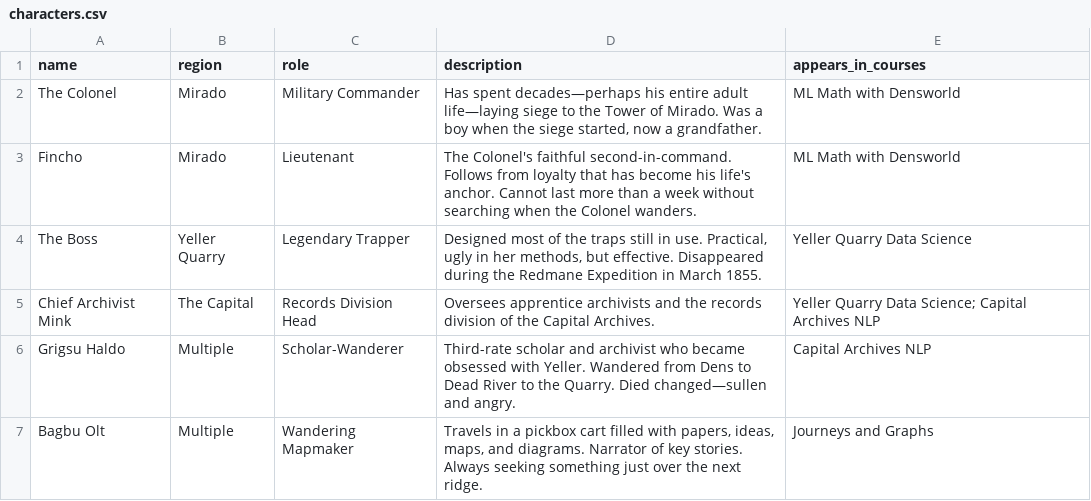
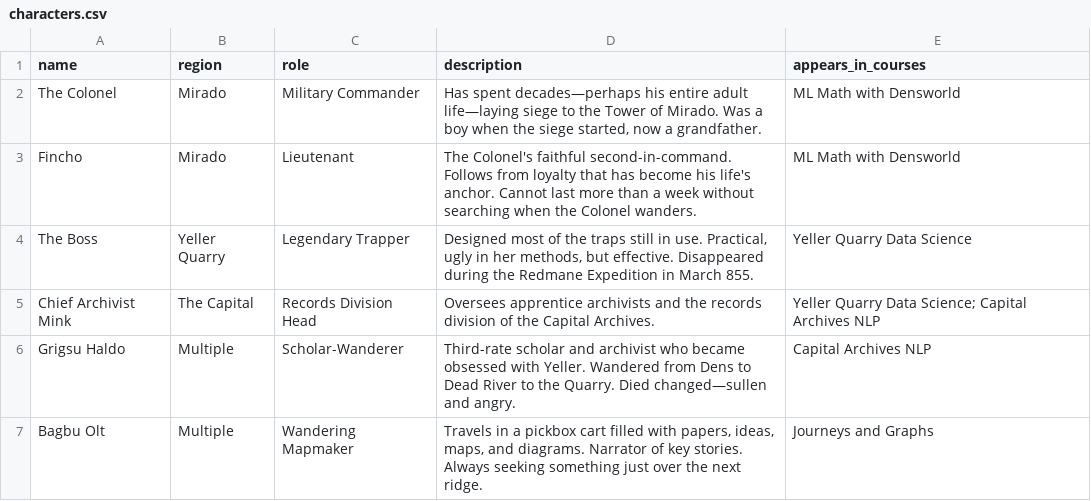
Before and after one commit to buildLittleWorlds/gateway-to-densworld, a CSV file: data/characters.csv, drawn as a sheet; only a part is shown.

```diff
--- a/data/characters.csv
+++ b/data/characters.csv
@@ -3,3 +3,3 @@ The Colonel,Mirado,Military Commander,"Has spent decades—perhaps his entire ad
 Fincho,Mirado,Lieutenant,"The Colonel's faithful second-in-command. Follows from loyalty that has become his life's anchor. Cannot last more than a week without searching when the Colonel wanders.",ML Math with Densworld
-The Boss,Yeller Quarry,Legendary Trapper,"Designed most of the traps still in use. Practical, ugly in her methods, but effective. Disappeared during the Redmane Expedition in March 1855.",Yeller Quarry Data Science
+The Boss,Yeller Quarry,Legendary Trapper,"Designed most of the traps still in use. Practical, ugly in her methods, but effective. Disappeared during the Redmane Expedition in March 855.",Yeller Quarry Data Science
 Chief Archivist Mink,The Capital,Records Division Head,"Oversees apprentice archivists and the records division of the Capital Archives.",Yeller Quarry Data Science; Capital Archives NLP
```
Also changed, not shown: 8 other files.
